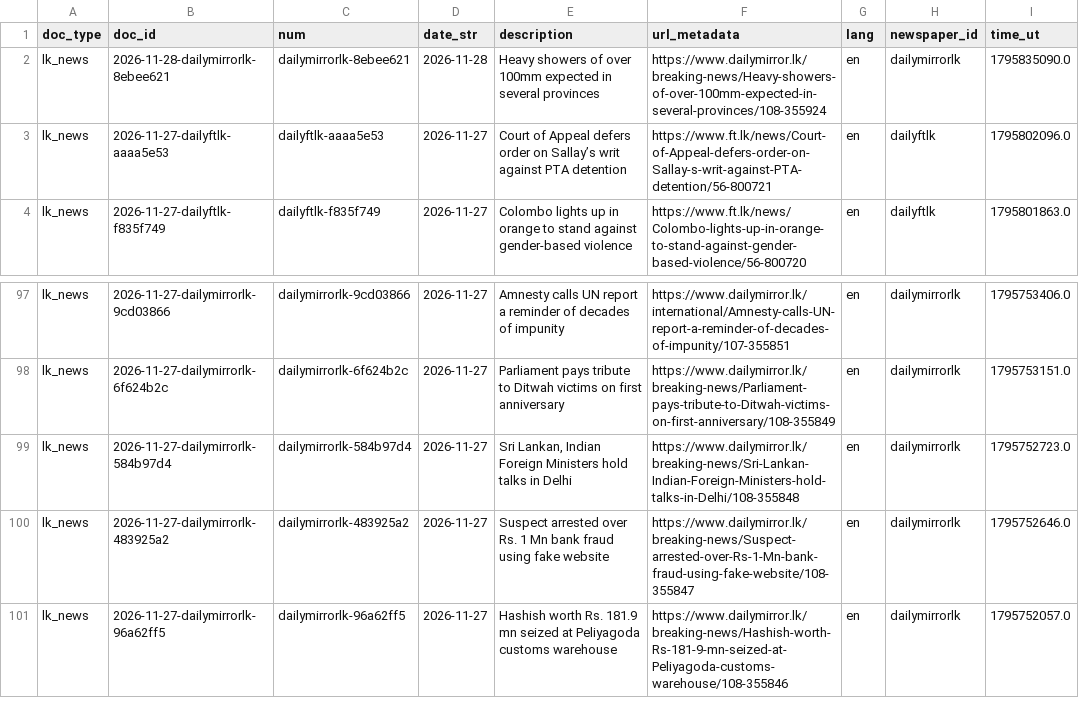
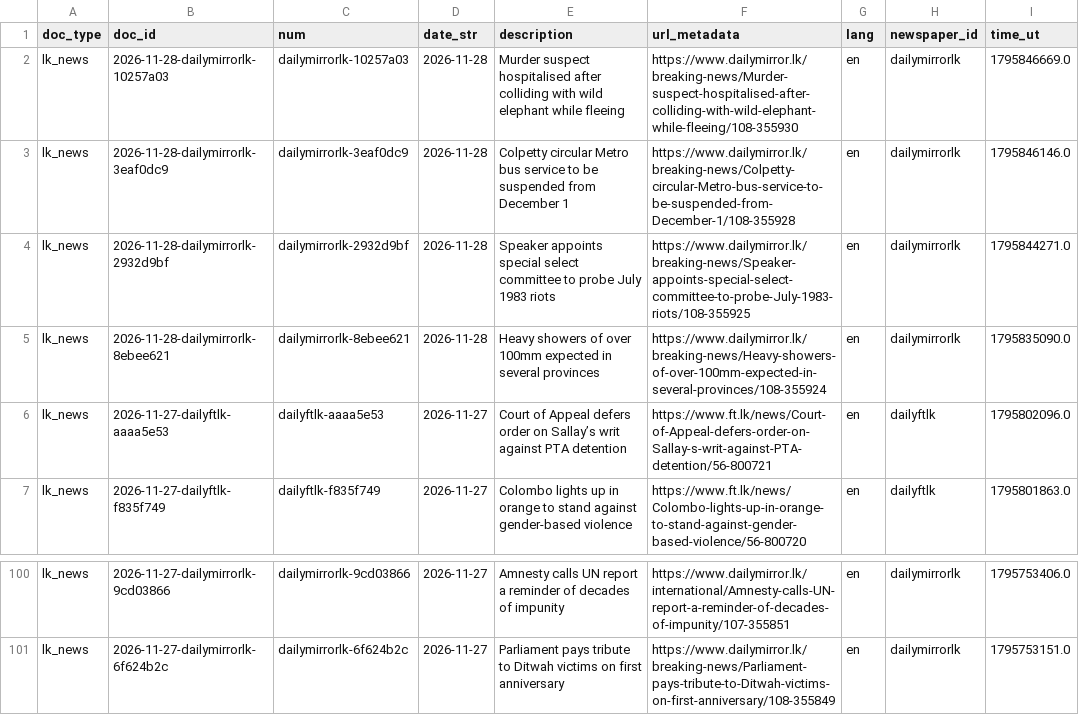
Before and after one commit to nuuuwan/lk_news, a TSV file: data/lk_news/docs_last100.tsv, drawn as a sheet; only a part is shown, gaps mark what is left out.

```diff
--- a/data/lk_news/docs_last100.tsv
+++ b/data/lk_news/docs_last100.tsv
@@ -1,2 +1,5 @@
 doc_type	doc_id	num	date_str	description	url_metadata	lang	newspaper_id	time_ut
+lk_news	2026-11-28-dailymirrorlk-10257a03	dailymirrorlk-10257a03	2026-11-28	Murder suspect hospitalised after colliding with wild elephant while fleeing	https://www.dailymirror.lk/breaking-news/Murder-suspect-hospitalised-after-colliding-with-wild-elephant-while-fleeing/108-355930	en	dailymirrorlk	1795846669.0
+lk_news	2026-11-28-dailymirrorlk-3eaf0dc9	dailymirrorlk-3eaf0dc9	2026-11-28	Colpetty circular Metro bus service to be suspended from December 1	https://www.dailymirror.lk/breaking-news/Colpetty-circular-Metro-bus-service-to-be-suspended-from-December-1/108-355928	en	dailymirrorlk	1795846146.0
+lk_news	2026-11-28-dailymirrorlk-2932d9bf	dailymirrorlk-2932d9bf	2026-11-28	Speaker appoints special select committee to probe July 1983 riots	https://www.dailymirror.lk/breaking-news/Speaker-appoints-special-select-committee-to-probe-July-1983-riots/108-355925	en	dailymirrorlk	1795844271.0
 lk_news	2026-11-28-dailymirrorlk-8ebee621	dailymirrorlk-8ebee621	2026-11-28	Heavy showers of over 100mm expected in several provinces	https://www.dailymirror.lk/breaking-news/Heavy-showers-of-over-100mm-expected-in-several-provinces/108-355924	en	dailymirrorlk	1795835090.0
@@ -98,4 +101 @@ lk_news	2026-11-27-dailymirrorlk-9cd03866	dailymirrorlk-9cd03866	2026-11-27	Amne
 lk_news	2026-11-27-dailymirrorlk-6f624b2c	dailymirrorlk-6f624b2c	2026-11-27	Parliament pays tribute to Ditwah victims on first anniversary	https://www.dailymirror.lk/breaking-news/Parliament-pays-tribute-to-Ditwah-victims-on-first-anniversary/108-355849	en	dailymirrorlk	1795753151.0
-lk_news	2026-11-27-dailymirrorlk-584b97d4	dailymirrorlk-584b97d4	2026-11-27	Sri Lankan, Indian Foreign Ministers hold talks in Delhi	https://www.dailymirror.lk/breaking-news/Sri-Lankan-Indian-Foreign-Ministers-hold-talks-in-Delhi/108-355848	en	dailymirrorlk	1795752723.0
-lk_news	2026-11-27-dailymirrorlk-483925a2	dailymirrorlk-483925a2	2026-11-27	Suspect arrested over Rs. 1 Mn bank fraud using fake website	https://www.dailymirror.lk/breaking-news/Suspect-arrested-over-Rs-1-Mn-bank-fraud-using-fake-website/108-355847	en	dailymirrorlk	1795752646.0
-lk_news	2026-11-27-dailymirrorlk-96a62ff5	dailymirrorlk-96a62ff5	2026-11-27	Hashish worth Rs. 181.9 mn seized at Peliyagoda customs warehouse	https://www.dailymirror.lk/breaking-news/Hashish-worth-Rs-181-9-mn-seized-at-Peliyagoda-customs-warehouse/108-355846	en	dailymirrorlk	1795752057.0
```
Also changed, not shown: data/lk_news/docs_last1000.tsv, 13 other files.
